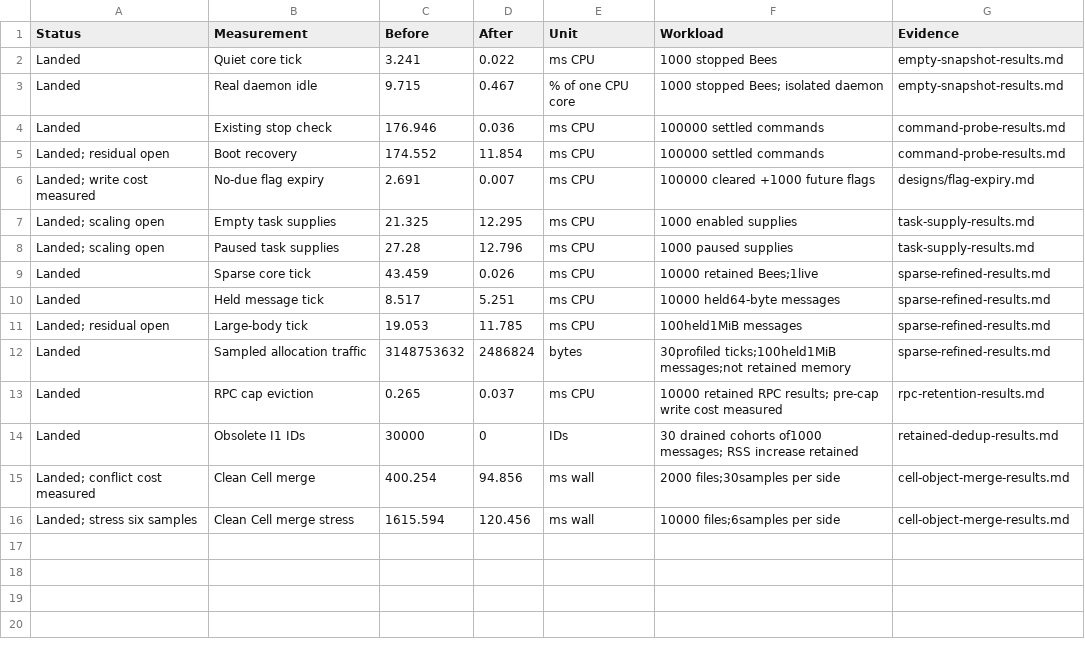
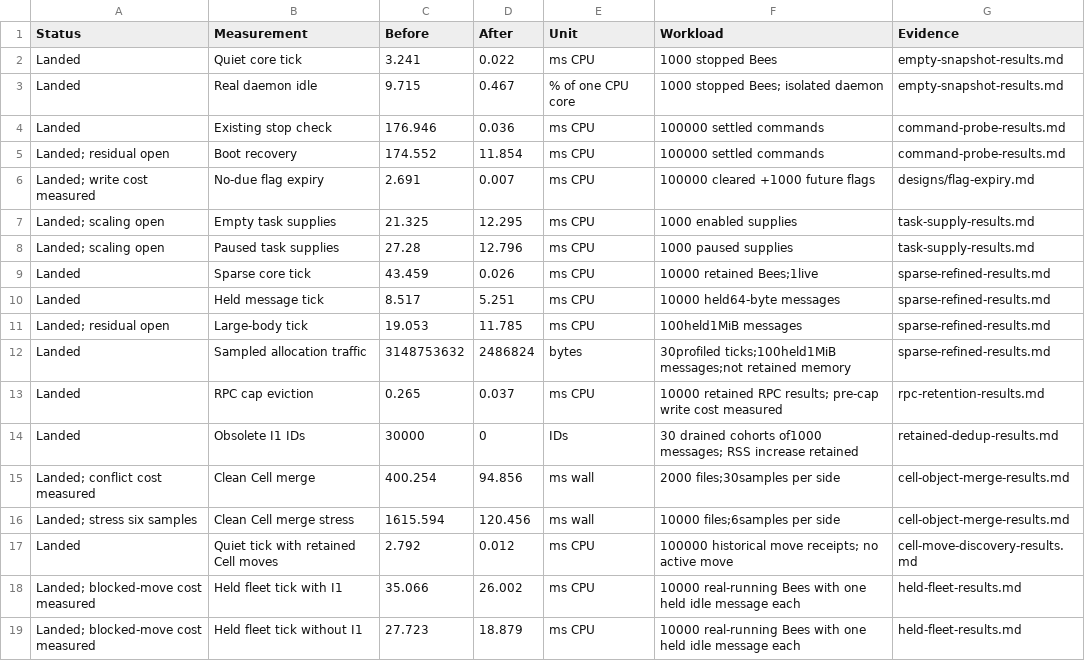
Before and after one commit to honeybeehq/honeybee, a CSV file: docs/performance/2026-09-07-exhaustive/results.csv, drawn as a sheet.

```diff
--- a/docs/performance/2026-09-07-exhaustive/results.csv
+++ b/docs/performance/2026-09-07-exhaustive/results.csv
@@ -16 +16,4 @@ Landed; conflict cost measured,Clean Cell merge,400.254,94.856,ms wall,2000 file
 Landed; stress six samples,Clean Cell merge stress,1615.594,120.456,ms wall,10000 files;6samples per side,cell-object-merge-results.md
+Landed,Quiet tick with retained Cell moves,2.792,0.012,ms CPU,100000 historical move receipts; no active move,cell-move-discovery-results.md
+Landed; blocked-move cost measured,Held fleet tick with I1,35.066,26.002,ms CPU,10000 real-running Bees with one held idle message each,held-fleet-results.md
+Landed; blocked-move cost measured,Held fleet tick without I1,27.723,18.879,ms CPU,10000 real-running Bees with one held idle message each,held-fleet-results.md
```
Also changed, not shown: docs/performance/2026-09-07-exhaustive/decisions.tsv, docs/performance/2026-09-07-exhaustive/tracker.csv, 45 other files.
